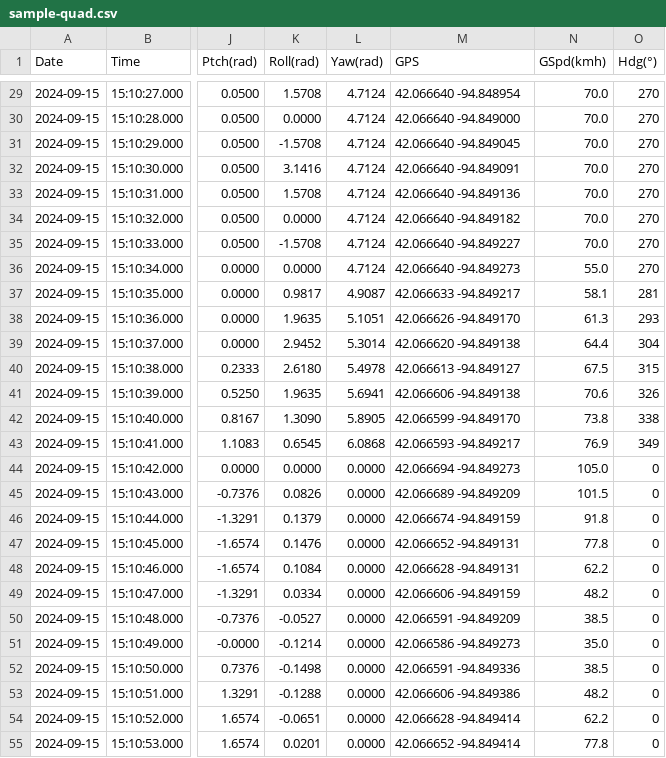
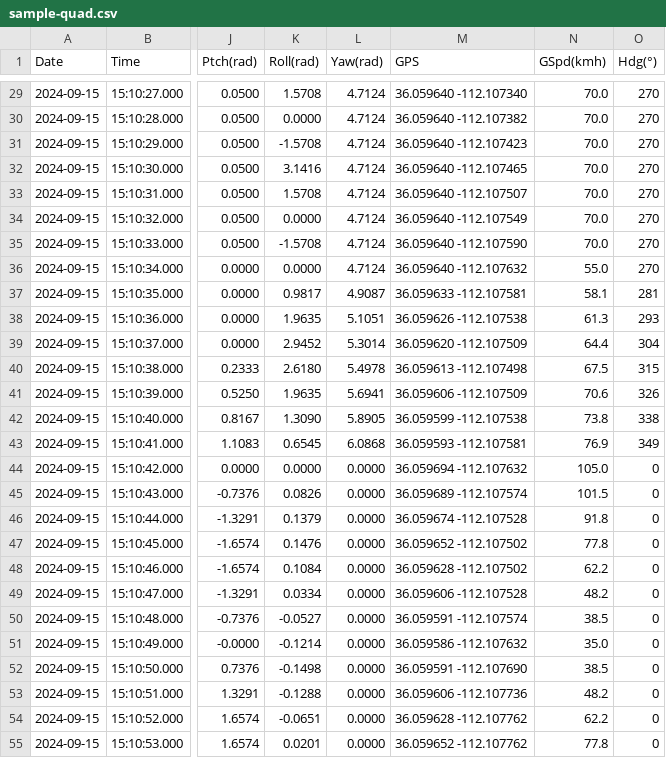
Before and after one commit to narenana/edgetx-log-parser, a CSV file: public/sample-quad.csv, drawn as a sheet; only a part is shown, gaps mark what is left out; the diff covers the shown part only; the diff names each change by its address in the sheet, - before the commit and + after, or states it on an @@ line.

```diff
--- a/public/sample-quad.csv
+++ b/public/sample-quad.csv
-M29 (GPS): 42.066640 -94.848954
+M29 (GPS): 36.059640 -112.107340
-M30 (GPS): 42.066640 -94.849000
+M30 (GPS): 36.059640 -112.107382
-M31 (GPS): 42.066640 -94.849045
+M31 (GPS): 36.059640 -112.107423
-M32 (GPS): 42.066640 -94.849091
+M32 (GPS): 36.059640 -112.107465
-M33 (GPS): 42.066640 -94.849136
+M33 (GPS): 36.059640 -112.107507
-M34 (GPS): 42.066640 -94.849182
+M34 (GPS): 36.059640 -112.107549
-M35 (GPS): 42.066640 -94.849227
+M35 (GPS): 36.059640 -112.107590
-M36 (GPS): 42.066640 -94.849273
+M36 (GPS): 36.059640 -112.107632
-M37 (GPS): 42.066633 -94.849217
+M37 (GPS): 36.059633 -112.107581
-M38 (GPS): 42.066626 -94.849170
+M38 (GPS): 36.059626 -112.107538
-M39 (GPS): 42.066620 -94.849138
+M39 (GPS): 36.059620 -112.107509
-M40 (GPS): 42.066613 -94.849127
+M40 (GPS): 36.059613 -112.107498
-M41 (GPS): 42.066606 -94.849138
+M41 (GPS): 36.059606 -112.107509
-M42 (GPS): 42.066599 -94.849170
+M42 (GPS): 36.059599 -112.107538
-M43 (GPS): 42.066593 -94.849217
+M43 (GPS): 36.059593 -112.107581
-M44 (GPS): 42.066694 -94.849273
+M44 (GPS): 36.059694 -112.107632
-M45 (GPS): 42.066689 -94.849209
+M45 (GPS): 36.059689 -112.107574
-M46 (GPS): 42.066674 -94.849159
+M46 (GPS): 36.059674 -112.107528
-M47 (GPS): 42.066652 -94.849131
+M47 (GPS): 36.059652 -112.107502
-M48 (GPS): 42.066628 -94.849131
+M48 (GPS): 36.059628 -112.107502
-M49 (GPS): 42.066606 -94.849159
+M49 (GPS): 36.059606 -112.107528
-M50 (GPS): 42.066591 -94.849209
+M50 (GPS): 36.059591 -112.107574
-M51 (GPS): 42.066586 -94.849273
+M51 (GPS): 36.059586 -112.107632
-M52 (GPS): 42.066591 -94.849336
+M52 (GPS): 36.059591 -112.107690
-M53 (GPS): 42.066606 -94.849386
+M53 (GPS): 36.059606 -112.107736
-M54 (GPS): 42.066628 -94.849414
+M54 (GPS): 36.059628 -112.107762
-M55 (GPS): 42.066652 -94.849414
+M55 (GPS): 36.059652 -112.107762
```
Also changed, not shown: 104 edited cells elsewhere in this file, public/sample-fixed-wing.csv, 2 other files.
